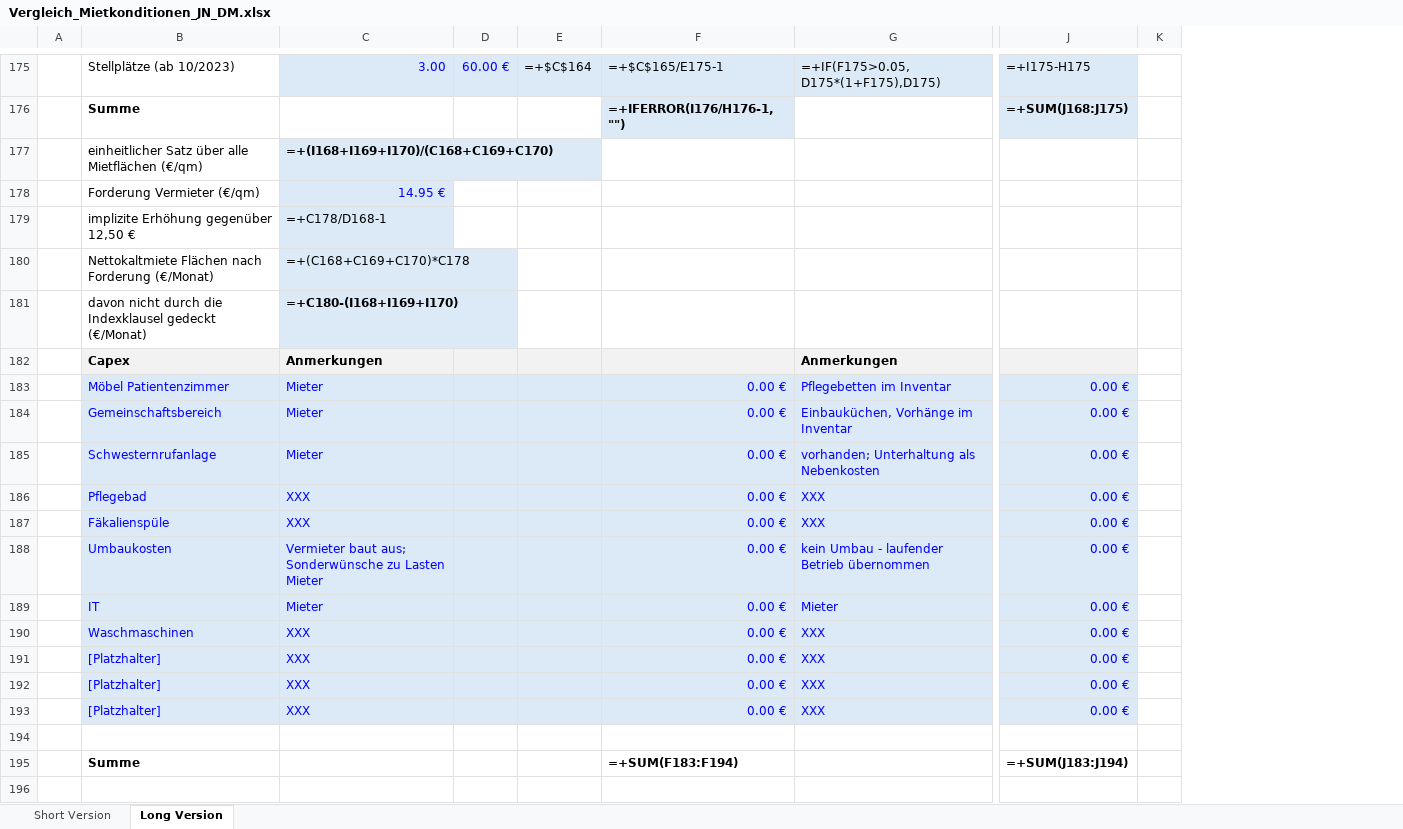
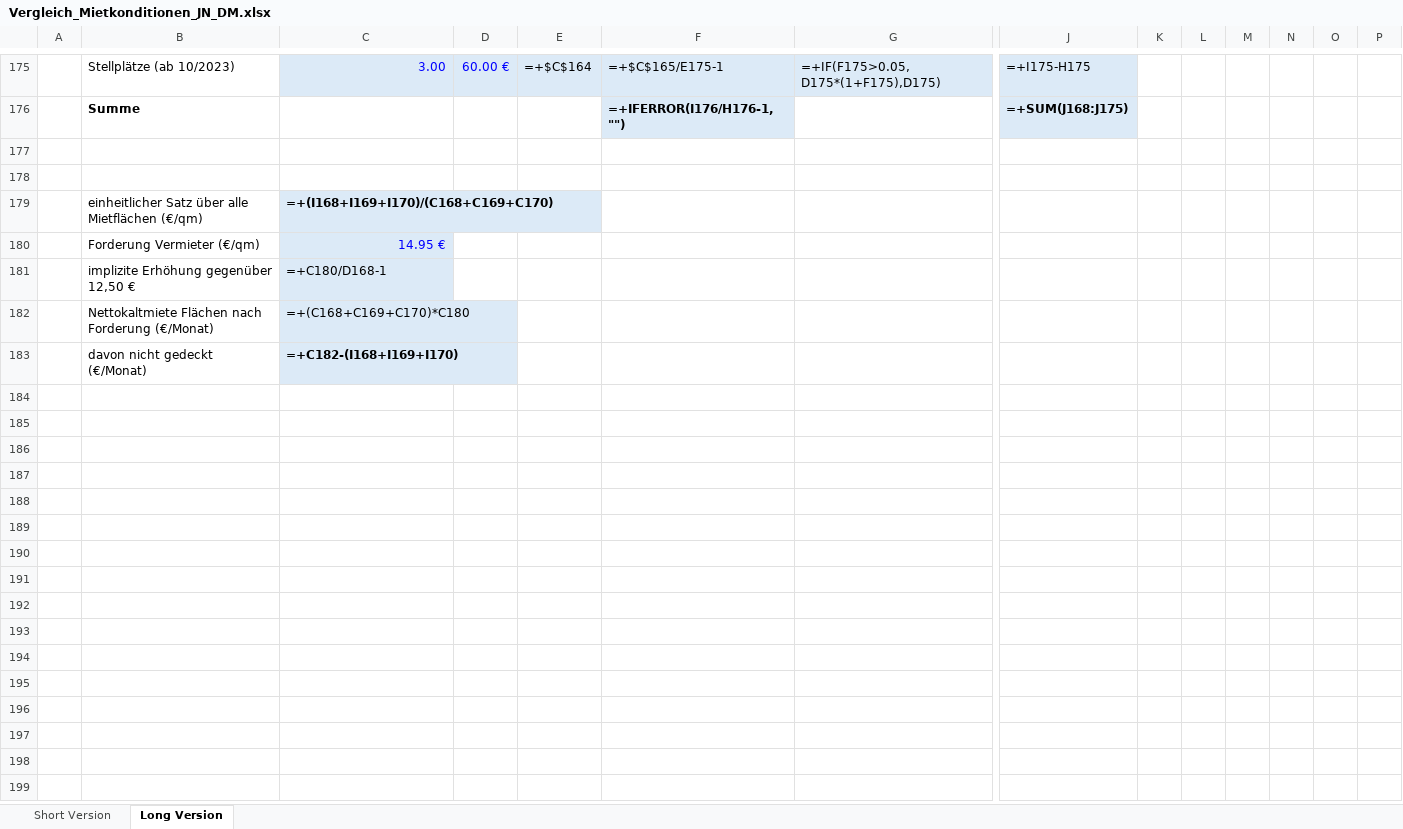
Before and after one commit to findingNemo0o0/repository, an Excel workbook: mietkonditionen/Vergleich_Mietkonditionen_JN_DM.xlsx, sheet Long Version, drawn as a sheet; only a part is shown, gaps mark what is left out; values as stored, in another font and other column widths than the file's, no borders; formulas without a stored value are shown as written; removed rows and columns are numbered as before the commit, all else as after; rows hold the shown columns only; the diff covers the shown part only; the diff names each change by its address in the sheet, - before the commit and + after, or states it on an @@ line.

```diff
--- a/mietkonditionen/Vergleich_Mietkonditionen_JN_DM.xlsx (sheet Long Version)
+++ b/mietkonditionen/Vergleich_Mietkonditionen_JN_DM.xlsx (sheet Long Version)
+column K, empty
+column L, empty
+column M, empty
+column N, empty
+column O, empty
+row 177: (empty)
+row 178: (empty)
-C181: =+C178/D168-1
+C181: =+C180/D168-1
-C182: =+(C168+C169+C170)*C178
+C182: =+(C168+C169+C170)*C180
-row 181:  | davon nicht durch die Indexklausel gedeckt (€/Monat) | =+C180-(I168+I169+I170)
-row 182:  | Capex | Anmerkungen |  |  |  | Anmerkungen
-row 183:  | Möbel Patientenzimmer | Mieter |  |  | 0.00 € | Pflegebetten im Inventar | 0.00 €
-row 184:  | Gemeinschaftsbereich | Mieter |  |  | 0.00 € | Einbauküchen, Vorhänge im Inventar | 0.00 €
-row 185:  | Schwesternrufanlage | Mieter |  |  | 0.00 € | vorhanden; Unterhaltung als Nebenkosten | 0.00 €
-row 186:  | Pflegebad | XXX |  |  | 0.00 € | XXX | 0.00 €
-row 187:  | Fäkalienspüle | XXX |  |  | 0.00 € | XXX | 0.00 €
-row 188:  | Umbaukosten | Vermieter baut aus; Sonderwünsche zu Lasten Mieter |  |  | 0.00 € | kein Umbau - laufender Betrieb übernommen | 0.00 €
-row 189:  | IT | Mieter |  |  | 0.00 € | Mieter | 0.00 €
-row 190:  | Waschmaschinen | XXX |  |  | 0.00 € | XXX | 0.00 €
-row 191:  | [Platzhalter] | XXX |  |  | 0.00 € | XXX | 0.00 €
-row 192:  | [Platzhalter] | XXX |  |  | 0.00 € | XXX | 0.00 €
-row 193:  | [Platzhalter] | XXX |  |  | 0.00 € | XXX | 0.00 €
-row 183: (empty)
+row 183:  | davon nicht gedeckt (€/Monat) | =+C182-(I168+I169+I170)
-C183 fill: none
+C183 fill: #DCEAF7
-row 195:  | Summe |  |  |  | =+SUM(F183:F194) |  | =+SUM(J183:J194)
-row 196: (empty)
```
Also changed, not shown: 19 removed rows, 1 hidden or unhidden row, 4 edited cells and cell formats elsewhere in this sheet, sheet Short Version, hidden cells.
